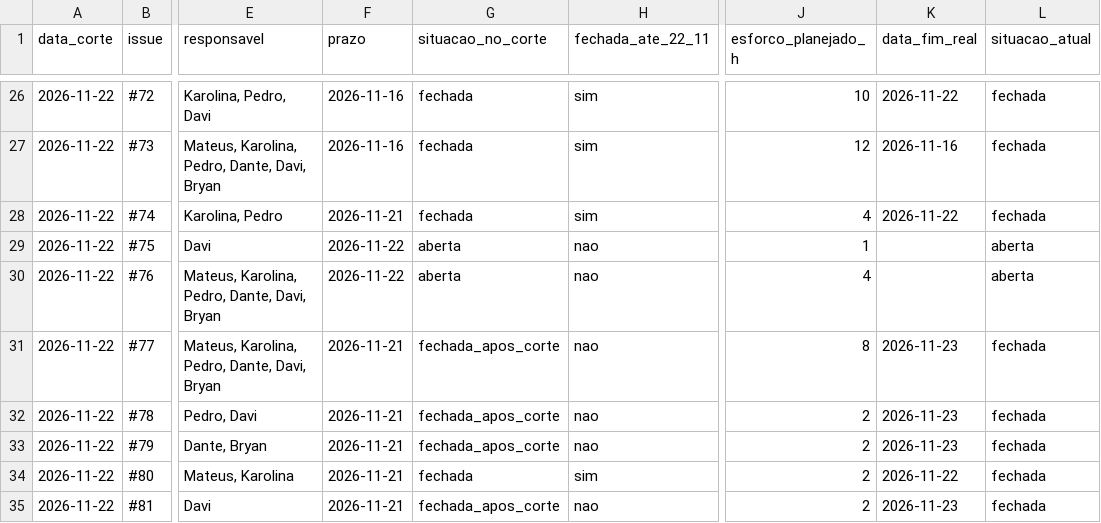
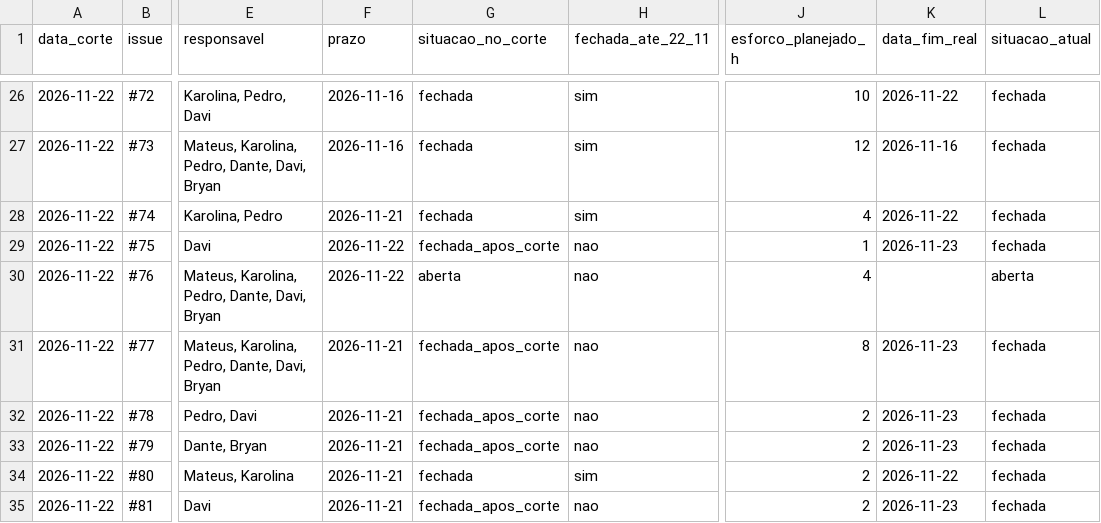
Before and after one commit to FCTE-Qualidade-de-Software-1/2026-2_T01_BETTY_SNYDER, a CSV file: gestao-psm/2026-11-22_calendario-progresso.csv, drawn as a sheet; only a part is shown, gaps mark what is left out; the diff names each change by its address in the sheet, - before the commit and + after, or states it on an @@ line.

Commit message:
docs(psm): atualiza situacao das issues apos a Release 2
Congela o corte 22/11 e registra a situacao atual 33/34 com #75 fechada, Release2 publicada e #76 ainda aberta.

```diff
--- a/gestao-psm/2026-11-22_calendario-progresso.csv
+++ b/gestao-psm/2026-11-22_calendario-progresso.csv
-G29 (situacao_no_corte): aberta
+G29 (situacao_no_corte): fechada_apos_corte
-K29 (data_fim_real): (empty)
+K29 (data_fim_real): 2026-11-23
-L29 (situacao_atual): aberta
+L29 (situacao_atual): fechada
```
Also changed, not shown: 6 other files.
